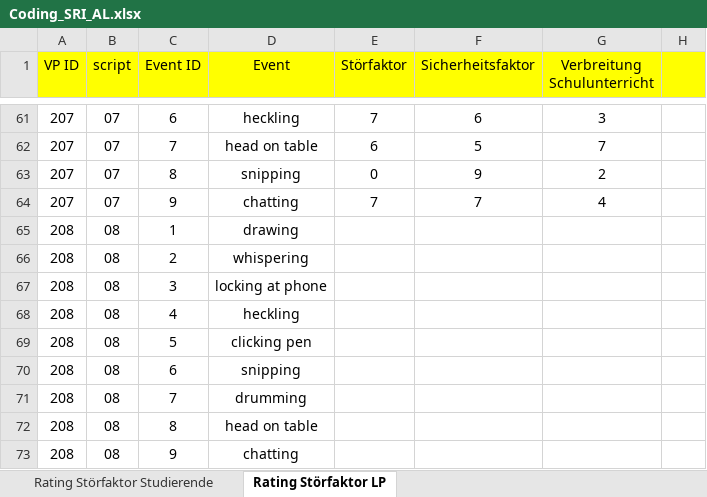
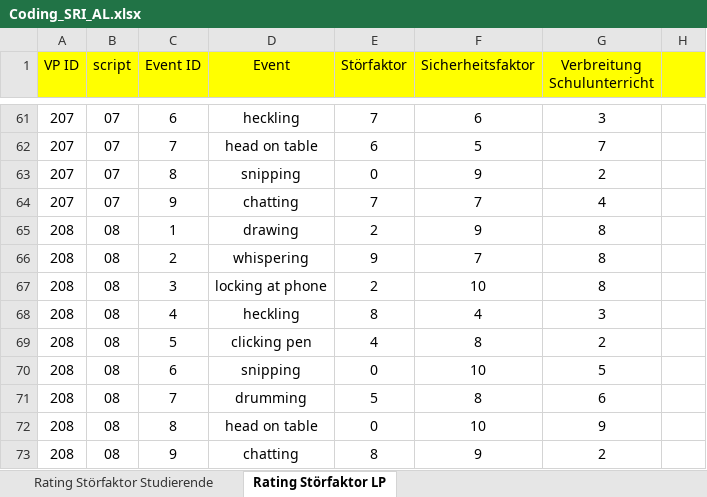
Before and after one commit to ginaamri/Mandy-PhD, an Excel workbook: 01_studies/01_Laborstudie ProVisioNET/SRI/Coding_SRI_AL.xlsx, sheet Rating Störfaktor LP, drawn as a sheet; only a part is shown, gaps mark what is left out; values as stored, in another font and other column widths than the file's, no borders; the diff names each change by its address in the sheet, - before the commit and + after, or states it on an @@ line.

Commit message:
Update Coding_SRI_AL.xlsx

```diff
--- a/01_studies/01_Laborstudie ProVisioNET/SRI/Coding_SRI_AL.xlsx (sheet Rating Störfaktor LP)
+++ b/01_studies/01_Laborstudie ProVisioNET/SRI/Coding_SRI_AL.xlsx (sheet Rating Störfaktor LP)
-E65 (Störfaktor): (empty)
+E65 (Störfaktor): 2
-F65 (Sicherheitsfaktor): (empty)
+F65 (Sicherheitsfaktor): 9
-G65:G67 (Verbreitung Schulunterricht): (empty)
+G65:G67 (Verbreitung Schulunterricht): 8
-E66 (Störfaktor): (empty)
+E66 (Störfaktor): 9
-F66 (Sicherheitsfaktor): (empty)
+F66 (Sicherheitsfaktor): 7
-E67 (Störfaktor): (empty)
+E67 (Störfaktor): 2
-F67 (Sicherheitsfaktor): (empty)
+F67 (Sicherheitsfaktor): 10
-E68 (Störfaktor): (empty)
+E68 (Störfaktor): 8
-F68 (Sicherheitsfaktor): (empty)
+F68 (Sicherheitsfaktor): 4
-G68 (Verbreitung Schulunterricht): (empty)
+G68 (Verbreitung Schulunterricht): 3
-E69 (Störfaktor): (empty)
+E69 (Störfaktor): 4
-F69 (Sicherheitsfaktor): (empty)
+F69 (Sicherheitsfaktor): 8
-G69 (Verbreitung Schulunterricht): (empty)
+G69 (Verbreitung Schulunterricht): 2
-E70 (Störfaktor): (empty)
+E70 (Störfaktor): 0
-F70 (Sicherheitsfaktor): (empty)
+F70 (Sicherheitsfaktor): 10
-G70 (Verbreitung Schulunterricht): (empty)
+G70 (Verbreitung Schulunterricht): 5
-E71 (Störfaktor): (empty)
+E71 (Störfaktor): 5
-F71 (Sicherheitsfaktor): (empty)
+F71 (Sicherheitsfaktor): 8
-G71 (Verbreitung Schulunterricht): (empty)
+G71 (Verbreitung Schulunterricht): 6
-E72 (Störfaktor): (empty)
+E72 (Störfaktor): 0
-F72 (Sicherheitsfaktor): (empty)
+F72 (Sicherheitsfaktor): 10
-G72 (Verbreitung Schulunterricht): (empty)
+G72 (Verbreitung Schulunterricht): 9
-E73 (Störfaktor): (empty)
+E73 (Störfaktor): 8
-F73 (Sicherheitsfaktor): (empty)
+F73 (Sicherheitsfaktor): 9
-G73 (Verbreitung Schulunterricht): (empty)
+G73 (Verbreitung Schulunterricht): 2
```
